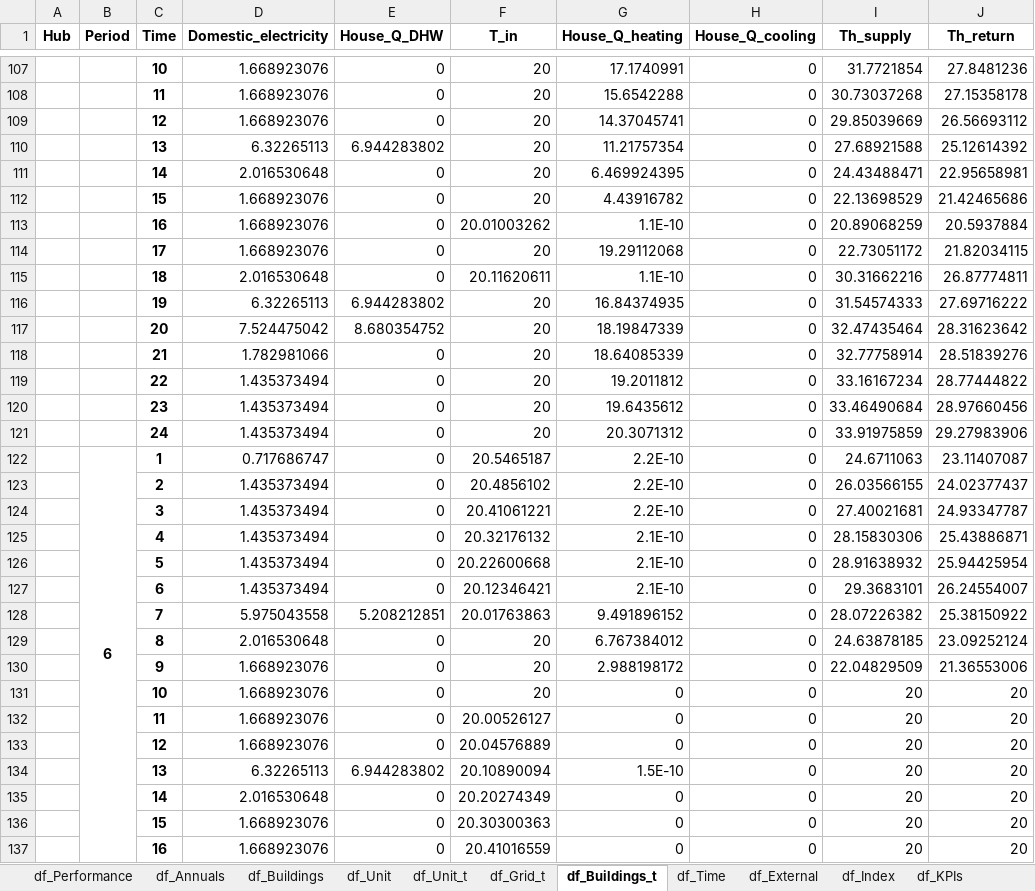
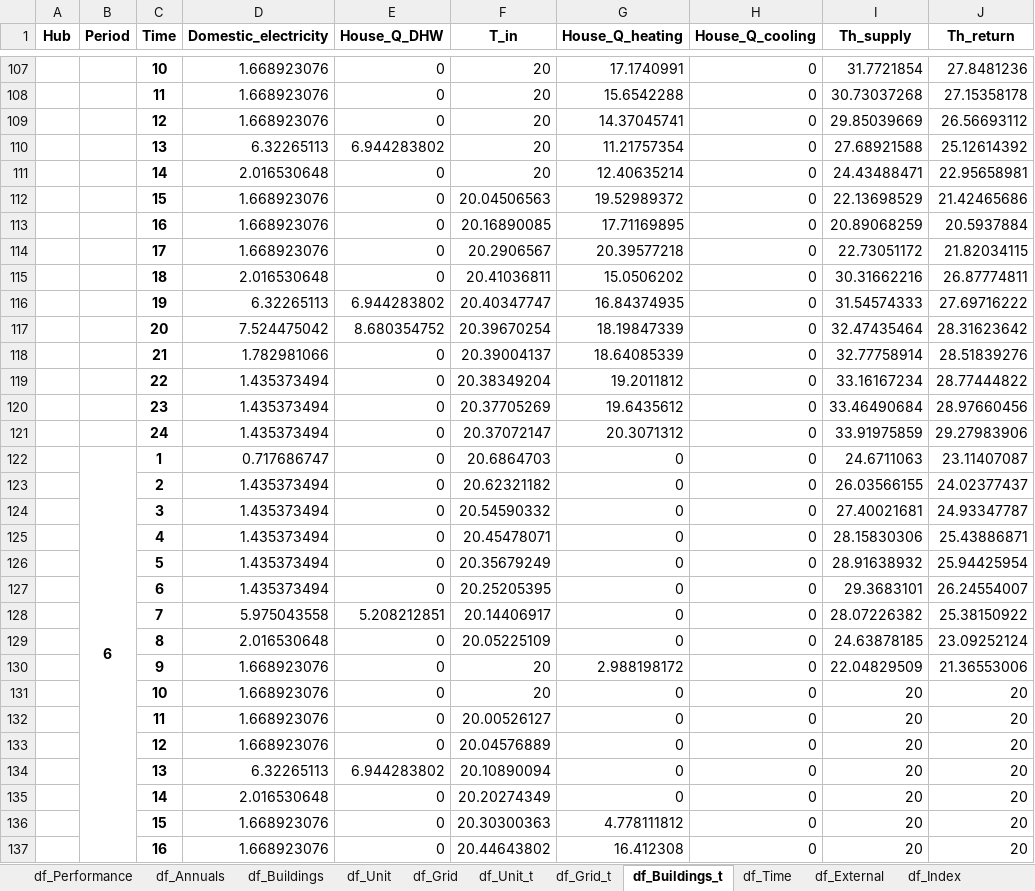
Before and after one commit to IPESE/REHO, an Excel workbook: results/1a_11.xlsx, sheet df_Buildings_t, drawn as a sheet; only a part is shown, gaps mark what is left out; values as stored, in another font and other column widths than the file's, no borders; the diff covers the shown part only; the diff names each change by its address in the sheet, - before the commit and + after, or states it on an @@ line.

```diff
--- a/results/1a_11.xlsx (sheet df_Buildings_t)
+++ b/results/1a_11.xlsx (sheet df_Buildings_t)
+sheet tab: df_Grid
-G111 (House_Q_heating): 6.469924395
+G111 (House_Q_heating): 12.40635214
-F112 (T_in): 20
+F112 (T_in): 20.04506563
-G112 (House_Q_heating): 4.43916782
+G112 (House_Q_heating): 19.52989372
-F113 (T_in): 20.01003262
+F113 (T_in): 20.16890085
-G113 (House_Q_heating): 1.1E-10
+G113 (House_Q_heating): 17.71169895
-F114 (T_in): 20
+F114 (T_in): 20.2906567
-G114 (House_Q_heating): 19.29112068
+G114 (House_Q_heating): 20.39577218
-F115 (T_in): 20.11620611
+F115 (T_in): 20.41036811
-G115 (House_Q_heating): 1.1E-10
+G115 (House_Q_heating): 15.0506202
-F116 (T_in): 20
+F116 (T_in): 20.40347747
-F117 (T_in): 20
+F117 (T_in): 20.39670254
-F118 (T_in): 20
+F118 (T_in): 20.39004137
-F119 (T_in): 20
+F119 (T_in): 20.38349204
-F120 (T_in): 20
+F120 (T_in): 20.37705269
-F121 (T_in): 20
+F121 (T_in): 20.37072147
-F122 (T_in): 20.5465187
+F122 (T_in): 20.6864703
-G122:G124 (House_Q_heating): 2.2E-10
+G122:G124 (House_Q_heating): 0
-F123 (T_in): 20.4856102
+F123 (T_in): 20.62321182
-F124 (T_in): 20.41061221
+F124 (T_in): 20.54590332
-F125 (T_in): 20.32176132
+F125 (T_in): 20.45478071
-G125:G127 (House_Q_heating): 2.1E-10
+G125:G127 (House_Q_heating): 0
-F126 (T_in): 20.22600668
+F126 (T_in): 20.35679249
-F127 (T_in): 20.12346421
+F127 (T_in): 20.25205395
-F128 (T_in): 20.01763863
+F128 (T_in): 20.14406917
-G128 (House_Q_heating): 9.491896152
+G128 (House_Q_heating): 0
-F129 (T_in): 20
+F129 (T_in): 20.05225109
-G129 (House_Q_heating): 6.767384012
+G129 (House_Q_heating): 0
-G134 (House_Q_heating): 1.5E-10
+G134 (House_Q_heating): 0
-G136 (House_Q_heating): 0
+G136 (House_Q_heating): 4.778111812
-F137 (T_in): 20.41016559
+F137 (T_in): 20.44643802
-G137 (House_Q_heating): 0
+G137 (House_Q_heating): 16.412308
```
Also changed, not shown: 251 edited cells elsewhere in this sheet, sheet df_Unit_t, sheet df_Grid_t, sheet df_Economics, sheet df_KPIs, sheet df_Annuals, sheet df_Unit, 1 more sheet, results/1a_1.xlsx, results/1a_totex.xlsx, 4 other files.
